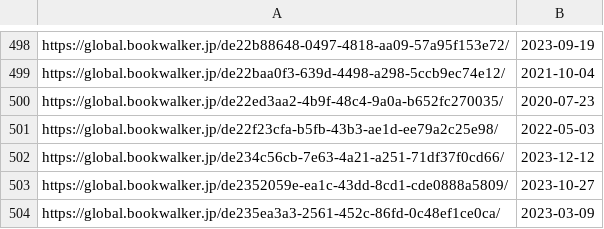
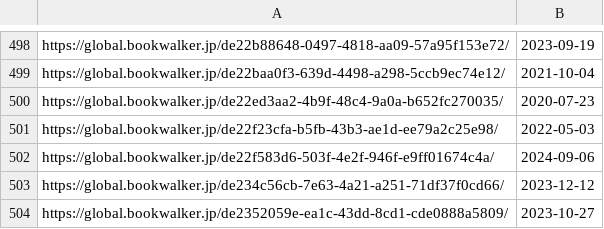
Before and after one commit to LNRelease/lnrelease.github.io, a CSV file: book_walker.csv, drawn as a sheet; only a part is shown, gaps mark what is left out; the shorter side is filled out with more unchanged rows; the diff names each change by its address in the sheet, - before the commit and + after, or states it on an @@ line.

```diff
--- a/book_walker.csv
+++ b/book_walker.csv
+row 502: https://global.bookwalker.jp/de22f583d6-503f-4e2f-946f-e9ff01674c4a/ | 2024-09-06
```
Also changed, not shown: 3 other files.
